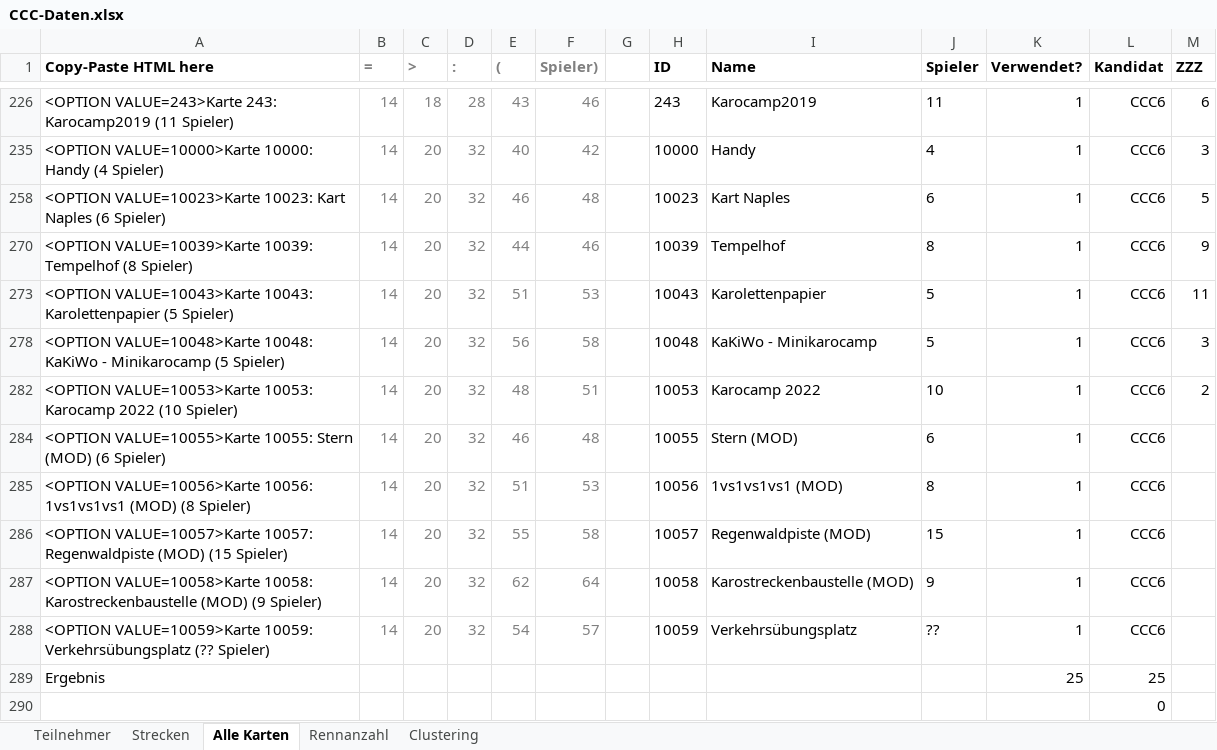
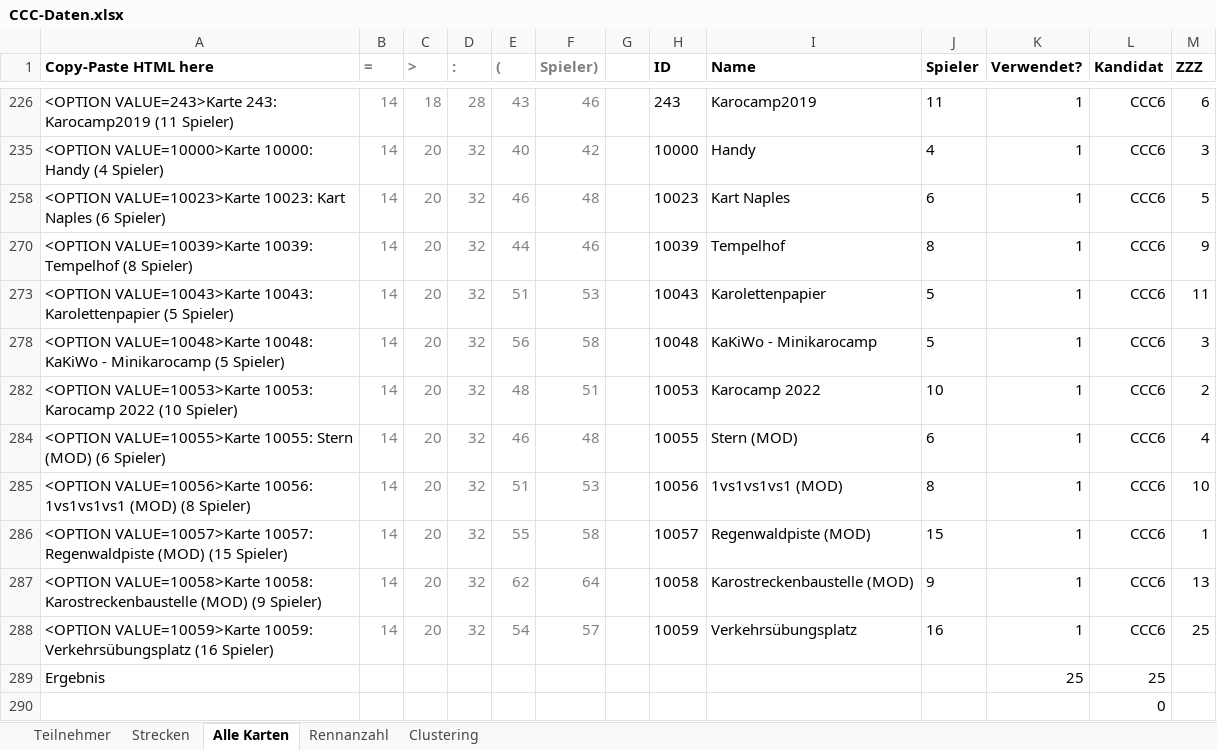
Before and after one commit to ultimate/KaroToolsCollection, an Excel workbook: CraZZZy Crash Challenge/CCC-Daten.xlsx, sheet Alle Karten, drawn as a sheet; only a part is shown, gaps mark what is left out; values as stored, in another font and other column widths than the file's, no borders; conditional formats and table styles not drawn; the diff names each change by its address in the sheet, - before the commit and + after, or states it on an @@ line.

```diff
--- a/CraZZZy Crash Challenge/CCC-Daten.xlsx (sheet Alle Karten)
+++ b/CraZZZy Crash Challenge/CCC-Daten.xlsx (sheet Alle Karten)
-M284 (ZZZ): (empty)
+M284 (ZZZ): 4
-M285 (ZZZ): (empty)
+M285 (ZZZ): 10
-M286 (ZZZ): (empty)
+M286 (ZZZ): 1
-M287 (ZZZ): (empty)
+M287 (ZZZ): 13
-A288 (Copy-Paste HTML here): …10059: Verkehrsübungsplatz (?? Spieler)
+A288 (Copy-Paste HTML here): …10059: Verkehrsübungsplatz (16 Spieler)
-J288 (Spieler): ??
+J288 (Spieler): 16
-M288 (ZZZ): (empty)
+M288 (ZZZ): 25
```
Also changed, not shown: sheet Strecken, sheet Teilnehmer, sheet Rennanzahl, formulas that keep their value, hidden cells, 1 other file.
